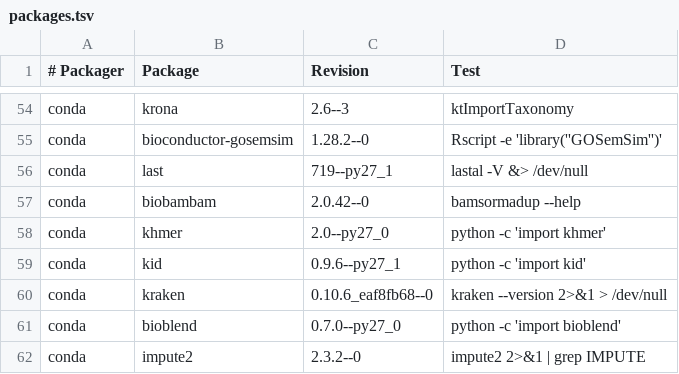
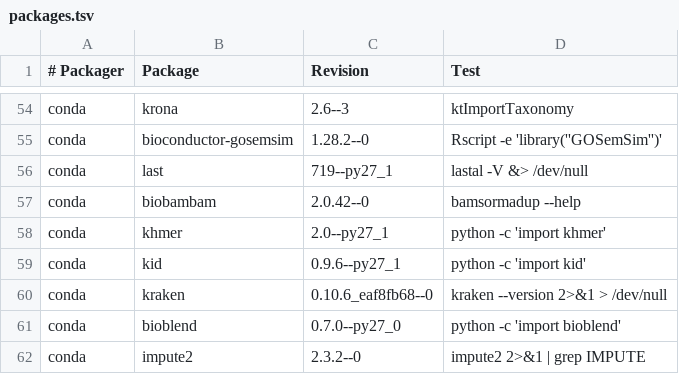
Before and after one commit to BioContainers/mulled, a TSV file: packages.tsv, drawn as a sheet; only a part is shown, gaps mark what is left out.

Commit message:
Update packages.tsv

```diff
--- a/packages.tsv
+++ b/packages.tsv
@@ -57,3 +57,3 @@ conda	last	719--py27_1	lastal -V &> /dev/null
 conda	biobambam	2.0.42--0	bamsormadup --help
-conda	khmer	2.0--py27_0	python -c 'import khmer'
+conda	khmer	2.0--py27_1	python -c 'import khmer'
 conda	kid	0.9.6--py27_1	python -c 'import kid'
```
